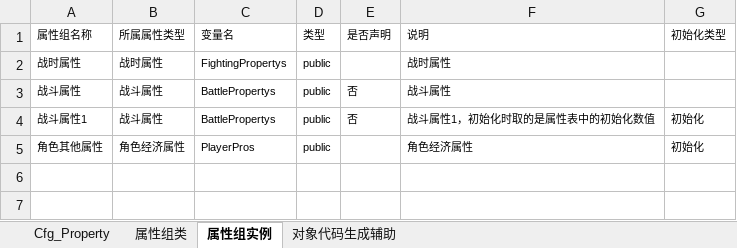
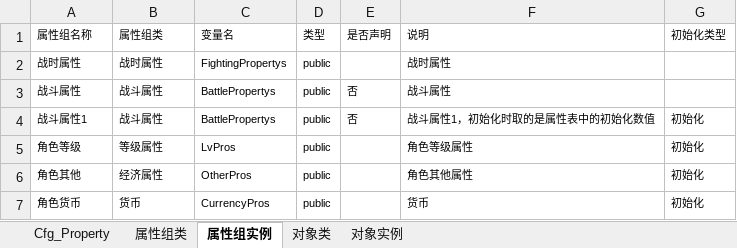
Before and after one commit to MaoMao1986/PokerGame, an Excel workbook: Doc/导出配置/Property.xlsx, sheet 属性组实例, drawn as a sheet; values as stored, in another font and other column widths than the file's, no borders; table styles not drawn; addresses are those after the commit; the diff names each change by its address in the sheet, - before the commit and + after, or states it on an @@ line.

```diff
--- a/Doc/导出配置/Property.xlsx (sheet 属性组实例)
+++ b/Doc/导出配置/Property.xlsx (sheet 属性组实例)
-sheet tab: 对象代码生成辅助
+sheet tab: 对象实例
+sheet tab: 对象类
-B1: 所属属性类型
+B1: 属性组类
+row 5: 角色等级 | 等级属性 | LvPros | public |  | 角色等级属性 | 初始化
-A6 (属性组名称): 角色其他属性
+A6 (属性组名称): 角色其他
-B6 (属性组类): 角色经济属性
+B6 (属性组类): 经济属性
-C6 (变量名): PlayerPros
+C6 (变量名): OtherPros
-F6 (说明): 角色经济属性
+F6 (说明): 角色其他属性
+row 7: 角色货币 | 货币 | CurrencyPros | public |  | 货币 | 初始化
```
Also changed, not shown: sheet Cfg_Property, sheet 对象实例, sheet 属性组类, Doc/导出配置/Level.xlsx, Doc/导出配置/Map.xlsx, 45 other files.
